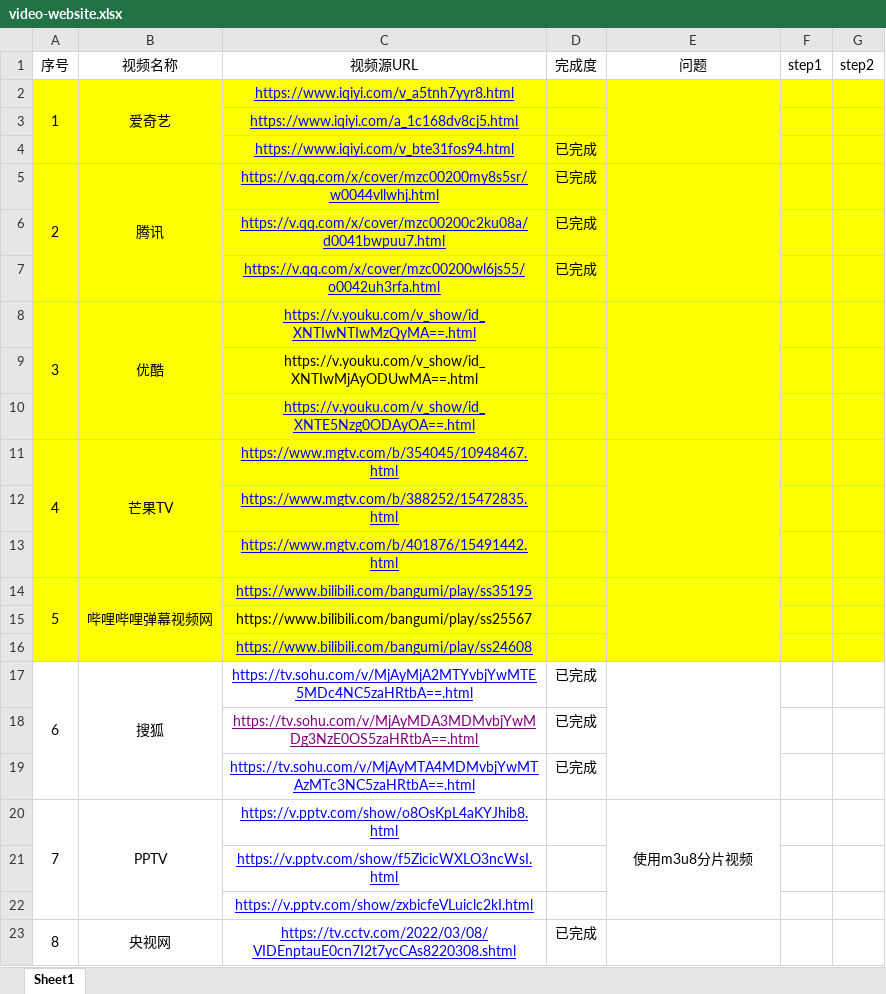
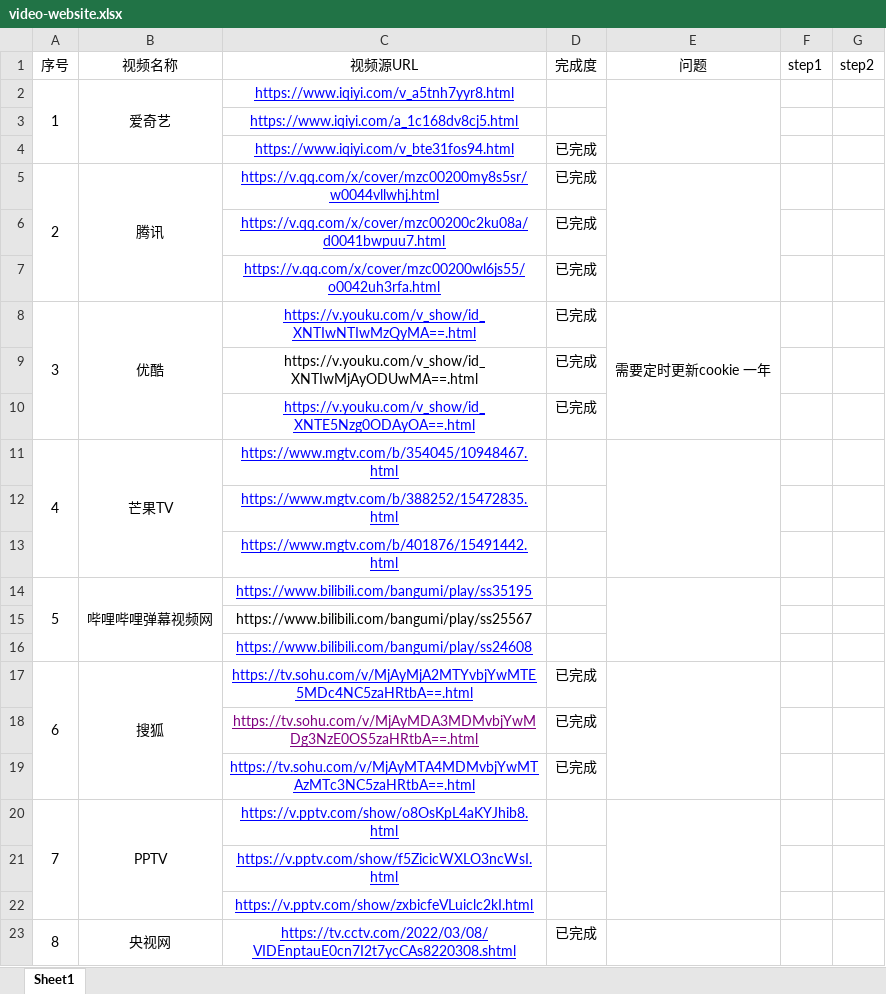
Before and after one commit to wujiu2020/lux, an Excel workbook: video-website.xlsx, sheet Sheet1, drawn as a sheet; only a part is shown; values as stored, in another font and other column widths than the file's, no borders; the diff names each change by its address in the sheet, - before the commit and + after, or states it on an @@ line.

```diff
--- a/video-website.xlsx (sheet Sheet1)
+++ b/video-website.xlsx (sheet Sheet1)
-A2:G16 fill: #FFFF00
+A2:G16 fill: none
-D8:D10 (完成度): (empty)
+D8:D10 (完成度): 已完成
-E8 (问题): (empty)
+E8 (问题): 需要定时更新cookie 一年
-E20 (问题): 使用m3u8分片视频
+E20 (问题): (empty)
```
Also changed, not shown: 15 other files.
